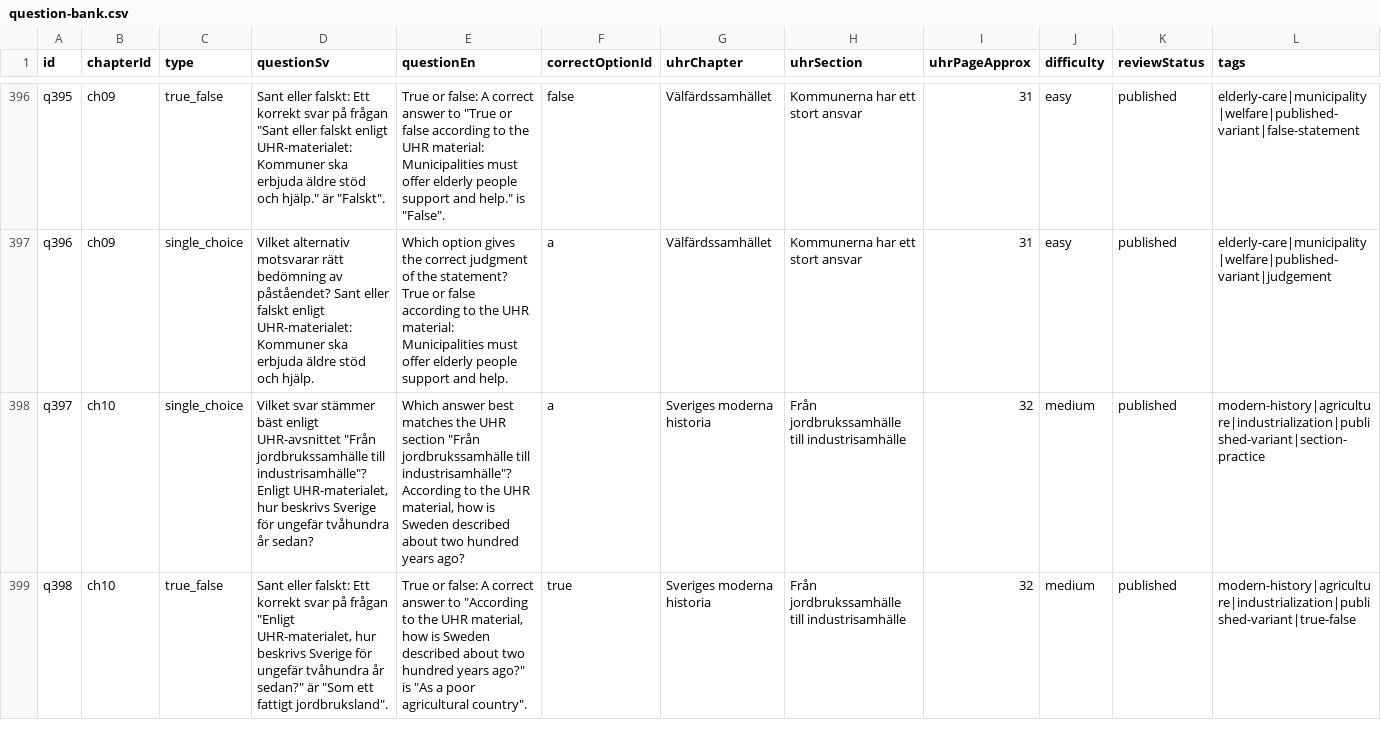
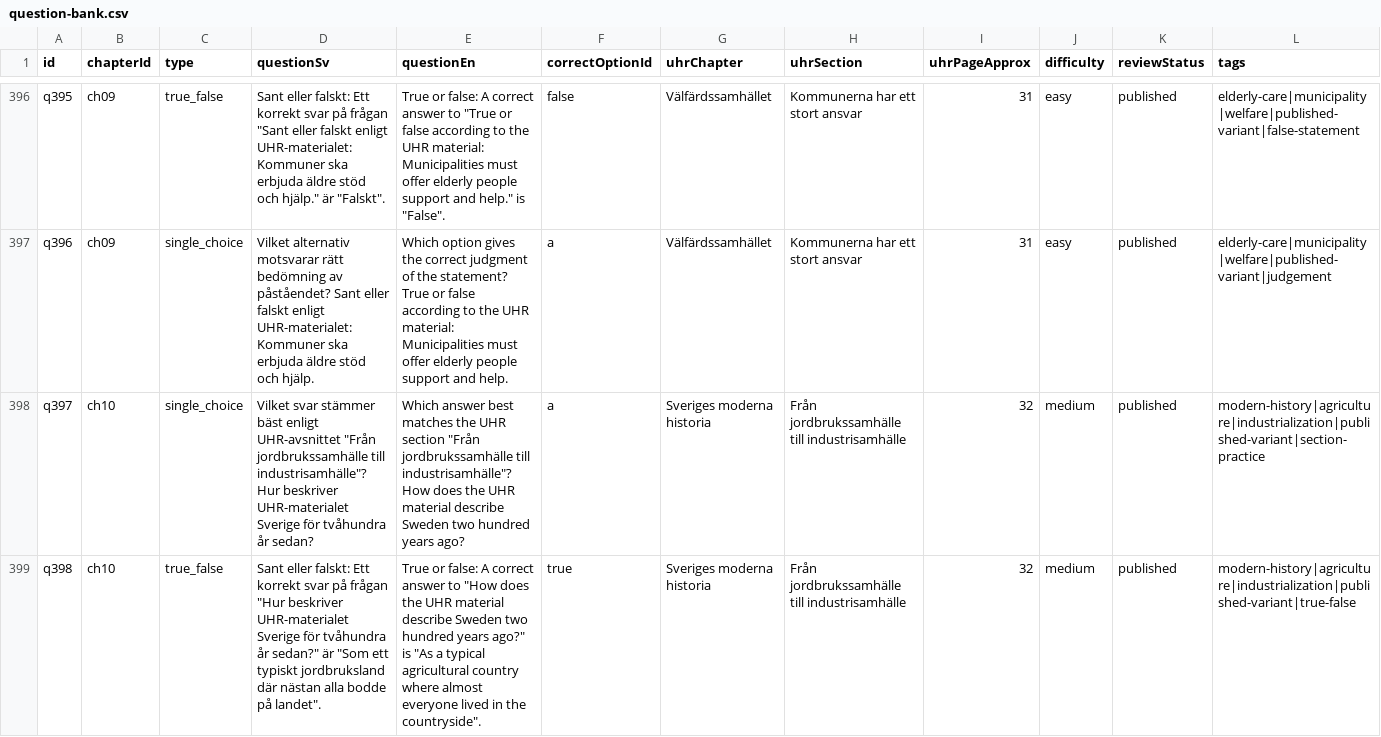
Before and after one commit to SzeChunYiu/Swedish_Civic_Test, a CSV file: content/question-bank.csv, drawn as a sheet; only a part is shown, gaps mark what is left out; the diff covers the shown part only.

Commit message:
content: polish q075 agriculture history

```diff
--- a/content/question-bank.csv
+++ b/content/question-bank.csv
@@ -397,3 +397,3 @@
 "q396","ch09","single_choice","Vilket alternativ motsvarar rätt bedömning av påståendet? Sant eller falskt enligt UHR-materialet: Kommuner ska erbjuda äldre stöd och hjälp.","Which option gives the correct judgment of the statement? True or false according to the UHR material: Municipalities must offer elderly people support and help.","a","Välfärdssamhället","Kommunerna har ett stort ansvar","31","easy","published","elderly-care|municipality|welfare|published-variant|judgement"
-"q397","ch10","single_choice","Vilket svar stämmer bäst enligt UHR-avsnittet ""Från jordbrukssamhälle till industrisamhälle""? Enligt UHR-materialet, hur beskrivs Sverige för ungefär tvåhundra år sedan?","Which answer best matches the UHR section ""Från jordbrukssamhälle till industrisamhälle""? According to the UHR material, how is Sweden described about two hundred years ago?","a","Sveriges moderna historia","Från jordbrukssamhälle till industrisamhälle","32","medium","published","modern-history|agriculture|industrialization|published-variant|section-practice"
-"q398","ch10","true_false","Sant eller falskt: Ett korrekt svar på frågan ""Enligt UHR-materialet, hur beskrivs Sverige för ungefär tvåhundra år sedan?"" är ""Som ett fattigt jordbruksland"".","True or false: A correct answer to ""According to the UHR material, how is Sweden described about two hundred years ago?"" is ""As a poor agricultural country"".","true","Sveriges moderna historia","Från jordbrukssamhälle till industrisamhälle","32","medium","published","modern-history|agriculture|industrialization|published-variant|true-false"
+"q397","ch10","single_choice","Vilket svar stämmer bäst enligt UHR-avsnittet ""Från jordbrukssamhälle till industrisamhälle""? Hur beskriver UHR-materialet Sverige för tvåhundra år sedan?","Which answer best matches the UHR section ""Från jordbrukssamhälle till industrisamhälle""? How does the UHR material describe Sweden two hundred years ago?","a","Sveriges moderna historia","Från jordbrukssamhälle till industrisamhälle","32","medium","published","modern-history|agriculture|industrialization|published-variant|section-practice"
+"q398","ch10","true_false","Sant eller falskt: Ett korrekt svar på frågan ""Hur beskriver UHR-materialet Sverige för tvåhundra år sedan?"" är ""Som ett typiskt jordbruksland där nästan alla bodde på landet"".","True or false: A correct answer to ""How does the UHR material describe Sweden two hundred years ago?"" is ""As a typical agricultural country where almost everyone lived in the countryside"".","true","Sveriges moderna historia","Från jordbrukssamhälle till industrisamhälle","32","medium","published","modern-history|agriculture|industrialization|published-variant|true-false"
```
Also changed, not shown: 6 edited cells elsewhere in this file, 1 other file.
